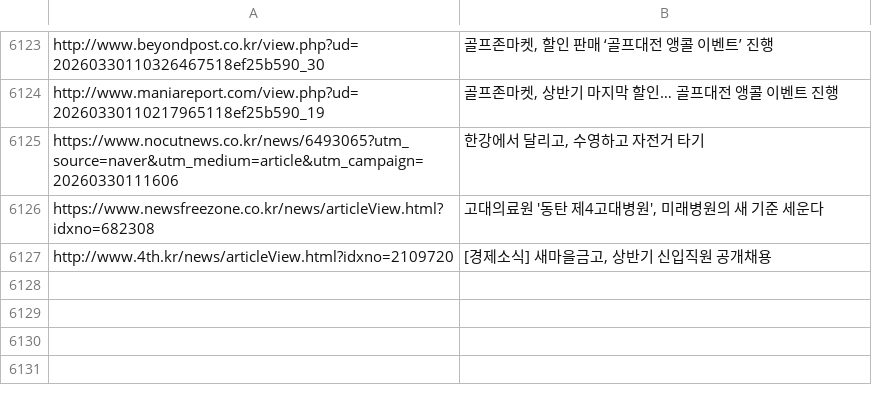
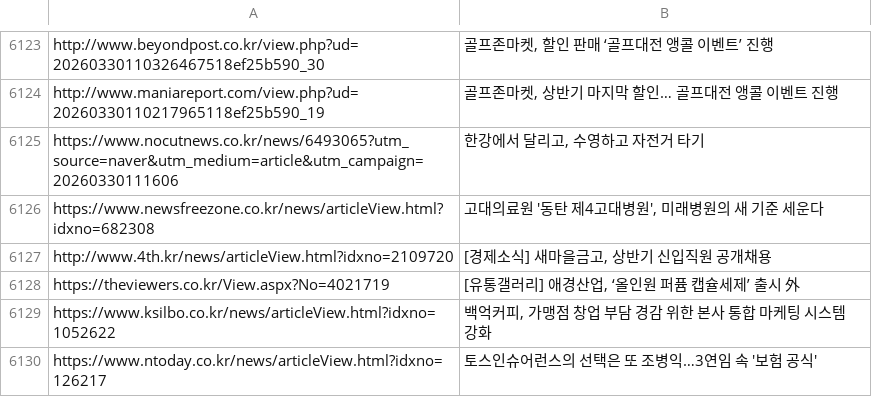
Before and after one commit to dhlee13147-lang/my-news-bot, a CSV file: sent_news.csv, drawn as a sheet; only a part is shown, gaps mark what is left out; the diff names each change by its address in the sheet, - before the commit and + after, or states it on an @@ line.

```diff
--- a/sent_news.csv
+++ b/sent_news.csv
+row 6128: https://theviewers.co.kr/View.aspx?No=4021719 | [유통갤러리] 애경산업, ‘올인원 퍼퓸 캡슐세제’ 출시 外
+row 6129: https://www.ksilbo.co.kr/news/articleView.html?idxno=1052622 | 백억커피, 가맹점 창업 부담 경감 위한 본사 통합 마케팅 시스템 강화
+row 6130: https://www.ntoday.co.kr/news/articleView.html?idxno=126217 | 토스인슈어런스의 선택은 또 조병익…3연임 속 '보험 공식'
```
